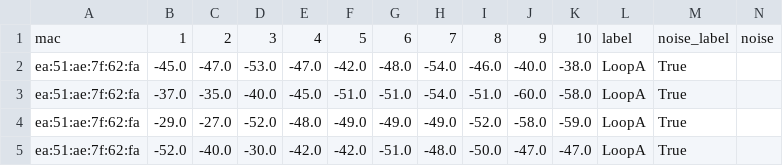
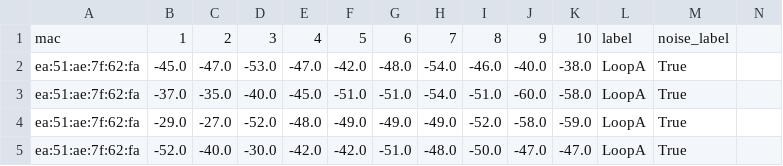
Before and after one commit to ATNoG/inMotion, a CSV file: dataset.csv, drawn as a sheet; only a part is shown.

Commit message:
noise  a mais

```diff
--- a/dataset.csv
+++ b/dataset.csv
@@ -1,2 +1,2 @@
-mac,1,2,3,4,5,6,7,8,9,10,label,noise_label,noise
+mac,1,2,3,4,5,6,7,8,9,10,label,noise_label
 ea:51:ae:7f:62:fa,-45.0,-47.0,-53.0,-47.0,-42.0,-48.0,-54.0,-46.0,-40.0,-38.0,LoopA,True
```
